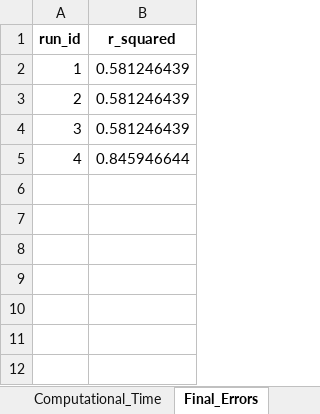
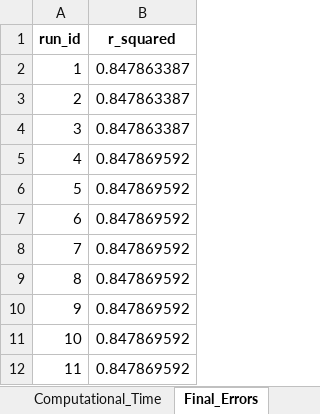
Before and after one commit to iAMB-RWTH-Aachen/PAMparametrizer, an Excel workbook: Results/pam_parametrizer_diagnostics.xlsx, sheet Final_Errors, drawn as a sheet; values as stored, in another font and other column widths than the file's, no borders; the diff names each change by its address in the sheet, - before the commit and + after, or states it on an @@ line.

```diff
--- a/Results/pam_parametrizer_diagnostics.xlsx (sheet Final_Errors)
+++ b/Results/pam_parametrizer_diagnostics.xlsx (sheet Final_Errors)
-B2:B4 (r_squared): 0.581246439
+B2:B4 (r_squared): 0.847863387
-B5 (r_squared): 0.845946644
+B5 (r_squared): 0.847869592
+row 6: 5 | 0.847869592
+row 7: 6 | 0.847869592
+row 8: 7 | 0.847869592
+row 9: 8 | 0.847869592
+row 10: 9 | 0.847869592
+row 11: 10 | 0.847869592
+row 12: 11 | 0.847869592
```
Also changed, not shown: sheet Best_Individuals, sheet Computational_Time, 26 other files.
